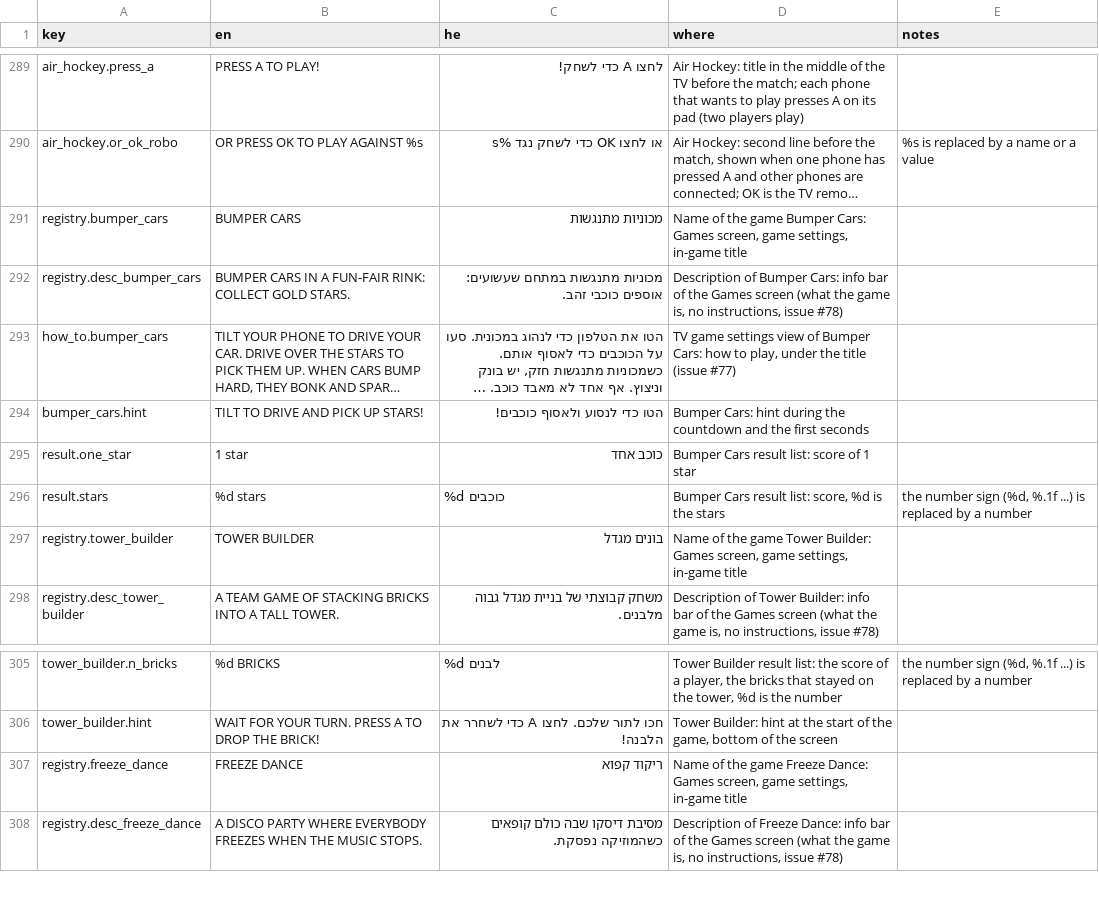
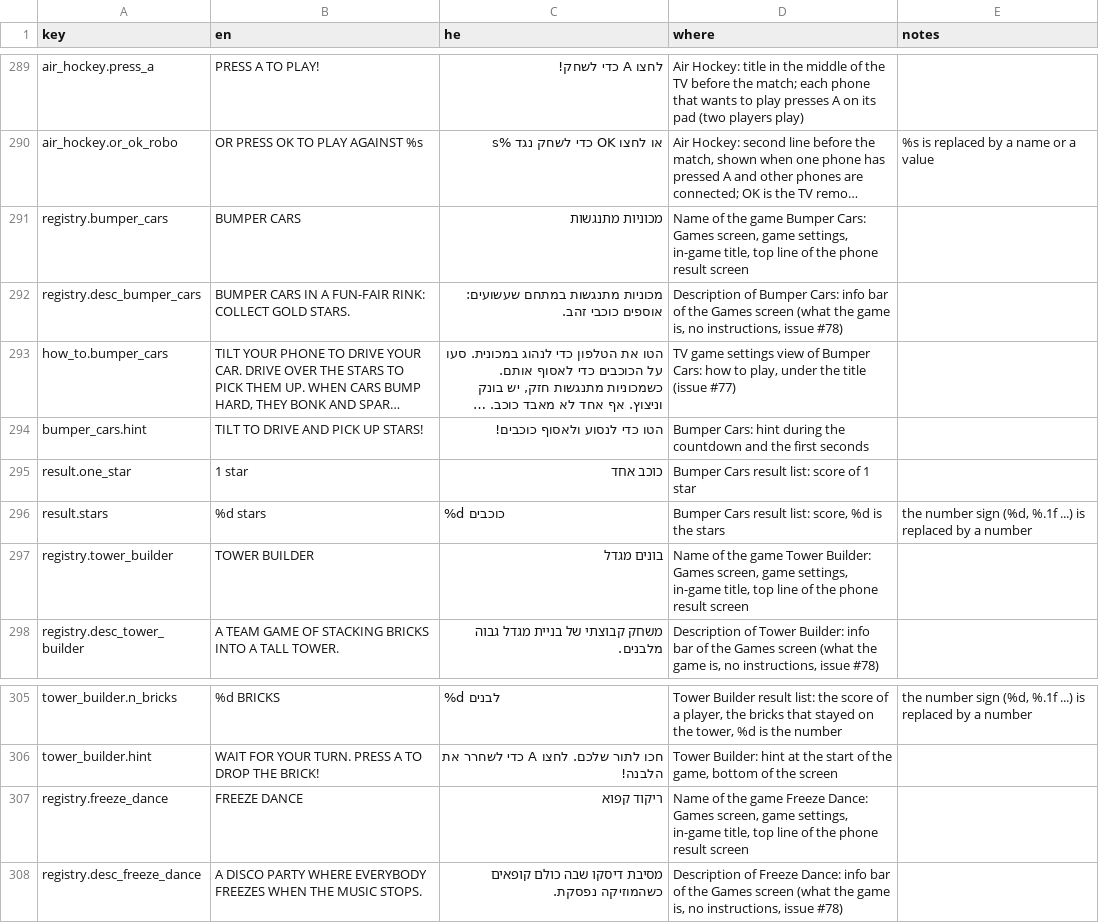
Before and after one commit to alonzo86/remote-play, a CSV file: assets/lang/strings.csv, drawn as a sheet; only a part is shown, gaps mark what is left out; long unchanged cells end in …; the diff covers the shown part only; the diff names each change by its address in the sheet, - before the commit and + after, or states it on an @@ line.

```diff
--- a/assets/lang/strings.csv
+++ b/assets/lang/strings.csv
-D291 (where): …settings, in-game title
+D291 (where): …settings, in-game title, top line of the phone result screen
-D297 (where): …settings, in-game title
+D297 (where): …settings, in-game title, top line of the phone result screen
-D307 (where): …settings, in-game title
+D307 (where): …settings, in-game title, top line of the phone result screen
```
Also changed, not shown: 20 edited cells elsewhere in this file.
